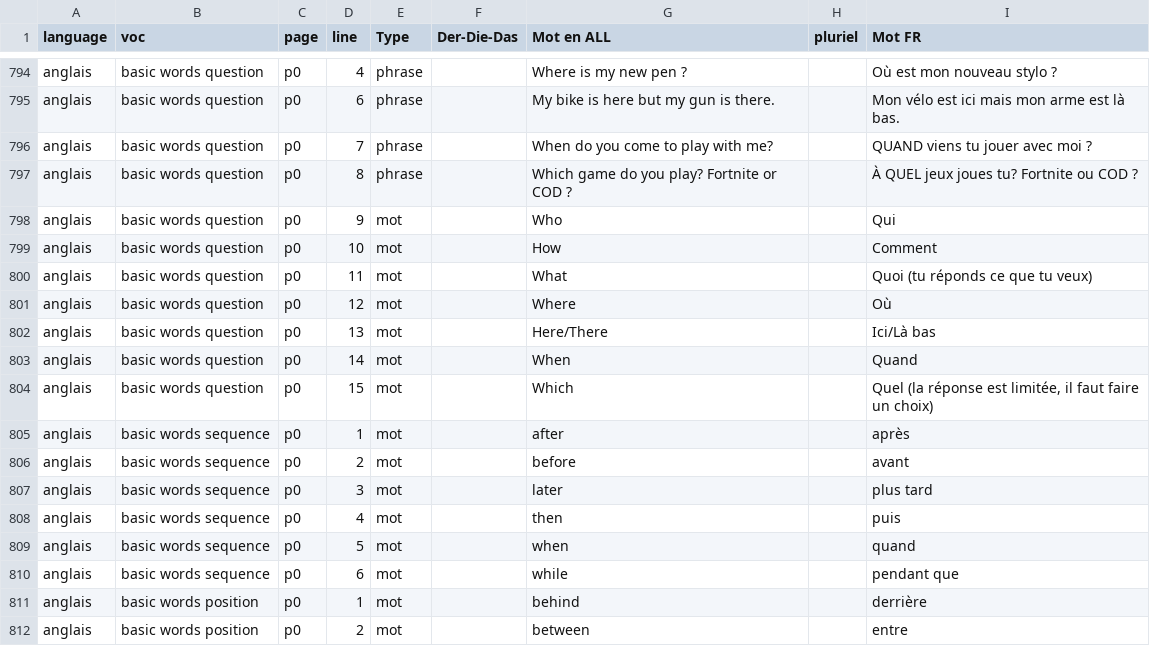
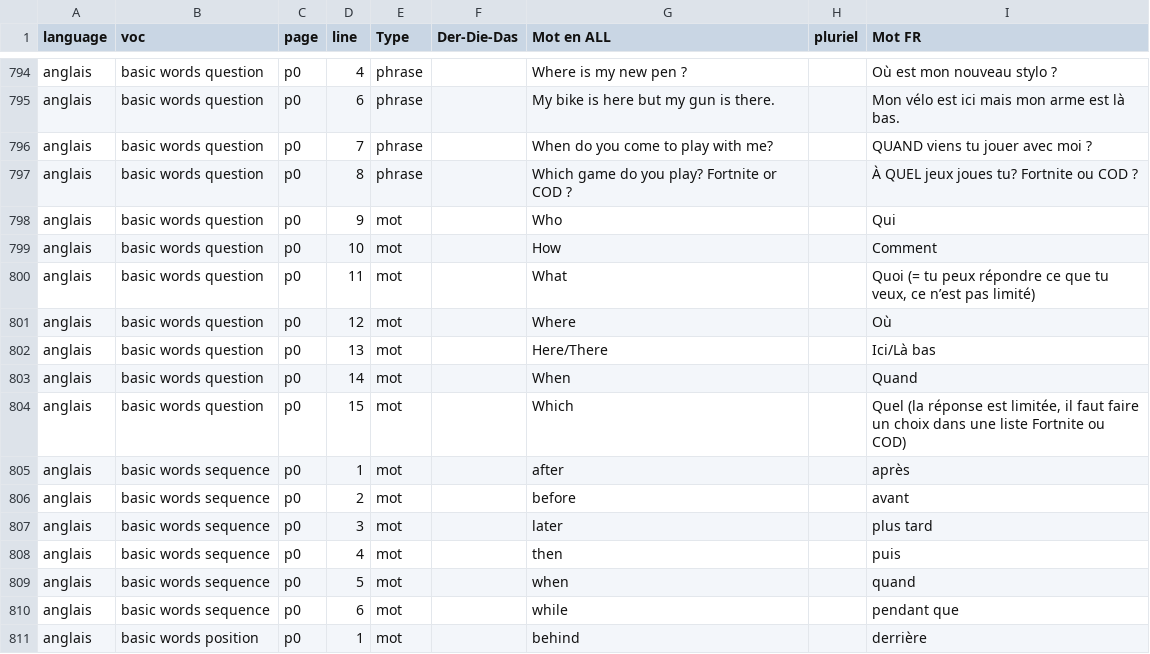
Before and after one commit to Iyaka25747/apprendreList, a CSV file: Saisie-vocabulaire/VocCSV.csv, drawn as a sheet; only a part is shown, gaps mark what is left out; the shorter side is filled out with more unchanged rows.

```diff
--- a/Saisie-vocabulaire/VocCSV.csv
+++ b/Saisie-vocabulaire/VocCSV.csv
@@ -799,3 +799,3 @@ anglais;basic words question;p0;9;mot;;Who;;Qui
 anglais;basic words question;p0;10;mot;;How;;Comment
-anglais;basic words question;p0;11;mot;;What;;Quoi (tu réponds ce que tu veux)
+anglais;basic words question;p0;11;mot;;What;;Quoi (= tu peux répondre ce que tu veux, ce n’est pas limité)
 anglais;basic words question;p0;12;mot;;Where;;Où
@@ -803,3 +803,3 @@ anglais;basic words question;p0;13;mot;;Here/There;;Ici/Là bas
 anglais;basic words question;p0;14;mot;;When;;Quand
-anglais;basic words question;p0;15;mot;;Which;;Quel (la réponse est limitée, il faut faire un choix)
+anglais;basic words question;p0;15;mot;;Which;;Quel (la réponse est limitée, il faut faire un choix dans une liste Fortnite ou COD)
 anglais;basic words sequence;p0;1;mot;;after;;après
```
Also changed, not shown: 1 other file.
